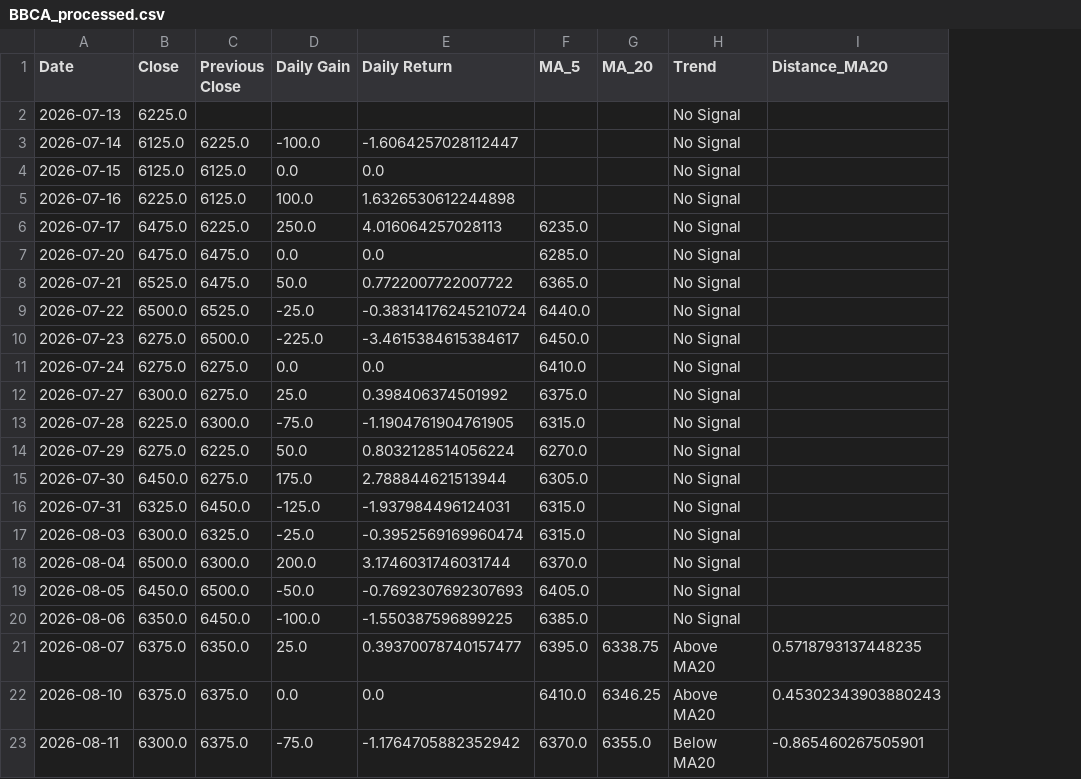
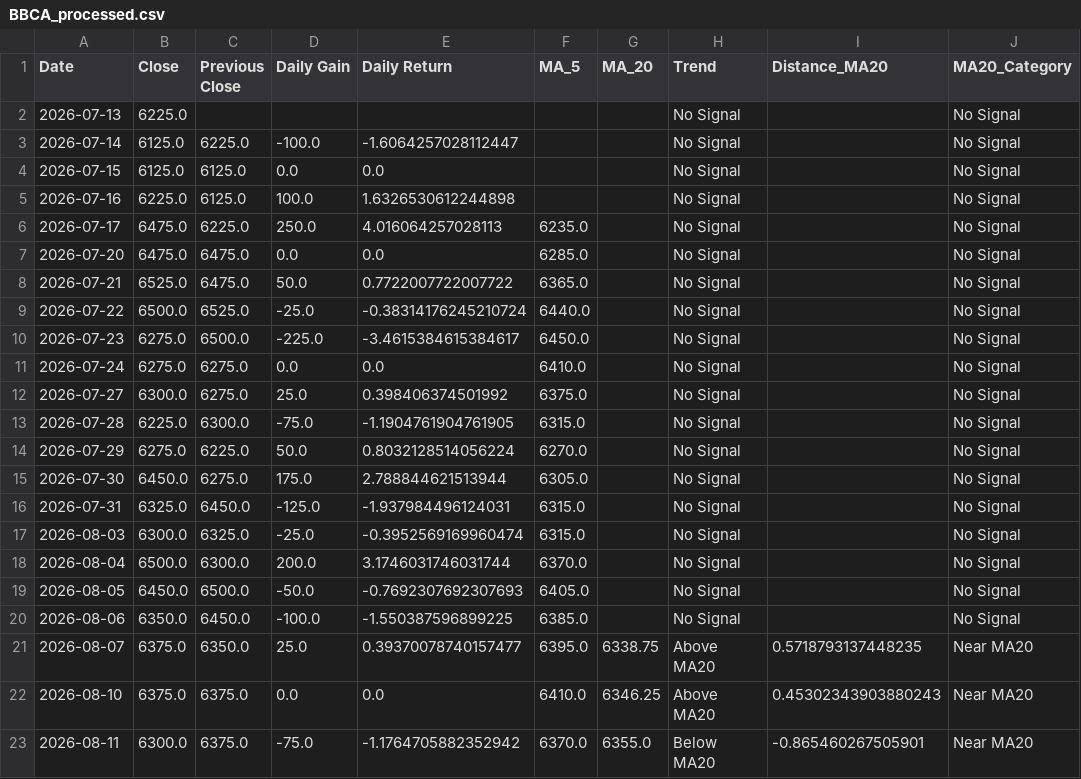
Before and after one commit to ricoyusuf/idx-data-platform, a CSV file: data/processed/BBCA_processed.csv, drawn as a sheet; the diff names each change by its address in the sheet, - before the commit and + after, or states it on an @@ line.

Commit message:
Add MA20 distance categorization

```diff
--- a/data/processed/BBCA_processed.csv
+++ b/data/processed/BBCA_processed.csv
+column J (MA20_Category), rows 2-23: No Signal | No Signal | No Signal | No Signal | No Signal | No Signal | No Signal | No Signal | No Signal | No Signal | No Signal | No Signal | No Signal | No Signal | No Signal | No Signal | No Signal | No Signal | No Signal | Near MA20 | Near MA20 | Near MA20
```
Also changed, not shown: 1 other file.
